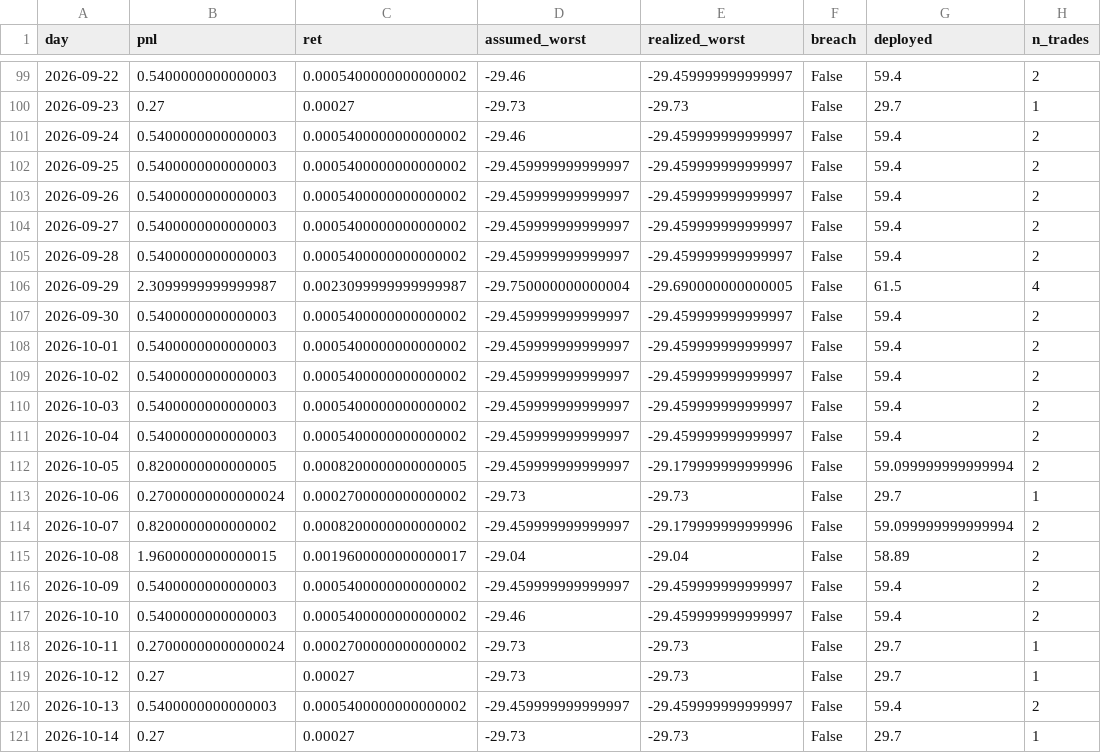
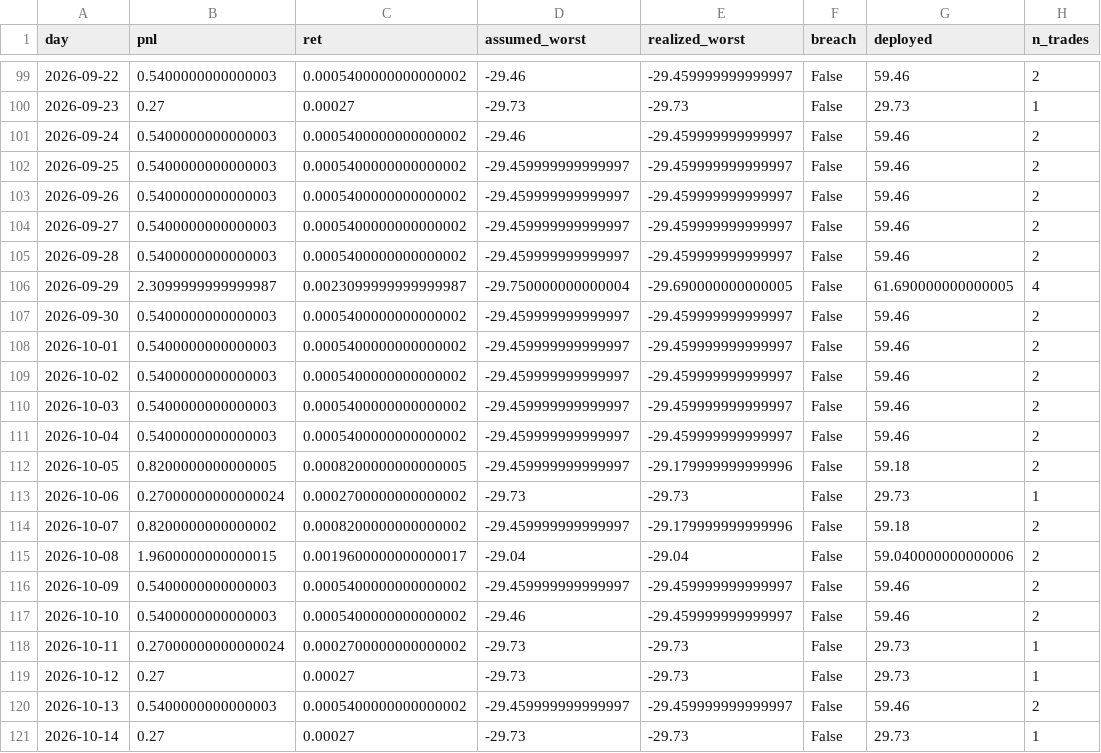
Before and after one commit to marcosfgaray/tamid-quant-nyu, a CSV file: strategies/btc-kalshi-digital/output/btc_tail_results/tail_daily.csv, drawn as a sheet; only a part is shown, gaps mark what is left out; the diff covers the shown part only.

```diff
--- a/strategies/btc-kalshi-digital/output/btc_tail_results/tail_daily.csv
+++ b/strategies/btc-kalshi-digital/output/btc_tail_results/tail_daily.csv
@@ -99,23 +99,23 @@ day,pnl,ret,assumed_worst,realized_worst,breach,deployed,n_trades
-2026-09-22,0.5400000000000003,0.0005400000000000002,-29.46,-29.459999999999997,False,59.4,2
-2026-09-23,0.27,0.00027,-29.73,-29.73,False,29.7,1
-2026-09-24,0.5400000000000003,0.0005400000000000002,-29.46,-29.459999999999997,False,59.4,2
-2026-09-25,0.5400000000000003,0.0005400000000000002,-29.459999999999997,-29.459999999999997,False,59.4,2
-2026-09-26,0.5400000000000003,0.0005400000000000002,-29.459999999999997,-29.459999999999997,False,59.4,2
-2026-09-27,0.5400000000000003,0.0005400000000000002,-29.459999999999997,-29.459999999999997,False,59.4,2
-2026-09-28,0.5400000000000003,0.0005400000000000002,-29.459999999999997,-29.459999999999997,False,59.4,2
-2026-09-29,2.3099999999999987,0.0023099999999999987,-29.750000000000004,-29.690000000000005,False,61.5,4
-2026-09-30,0.5400000000000003,0.0005400000000000002,-29.459999999999997,-29.459999999999997,False,59.4,2
-2026-10-01,0.5400000000000003,0.0005400000000000002,-29.459999999999997,-29.459999999999997,False,59.4,2
-2026-10-02,0.5400000000000003,0.0005400000000000002,-29.459999999999997,-29.459999999999997,False,59.4,2
-2026-10-03,0.5400000000000003,0.0005400000000000002,-29.459999999999997,-29.459999999999997,False,59.4,2
-2026-10-04,0.5400000000000003,0.0005400000000000002,-29.459999999999997,-29.459999999999997,False,59.4,2
-2026-10-05,0.8200000000000005,0.0008200000000000005,-29.459999999999997,-29.179999999999996,False,59.099999999999994,2
-2026-10-06,0.27000000000000024,0.0002700000000000002,-29.73,-29.73,False,29.7,1
-2026-10-07,0.8200000000000002,0.0008200000000000002,-29.459999999999997,-29.179999999999996,False,59.099999999999994,2
-2026-10-08,1.9600000000000015,0.0019600000000000017,-29.04,-29.04,False,58.89,2
-2026-10-09,0.5400000000000003,0.0005400000000000002,-29.459999999999997,-29.459999999999997,False,59.4,2
-2026-10-10,0.5400000000000003,0.0005400000000000002,-29.46,-29.459999999999997,False,59.4,2
-2026-10-11,0.27000000000000024,0.0002700000000000002,-29.73,-29.73,False,29.7,1
-2026-10-12,0.27,0.00027,-29.73,-29.73,False,29.7,1
-2026-10-13,0.5400000000000003,0.0005400000000000002,-29.459999999999997,-29.459999999999997,False,59.4,2
-2026-10-14,0.27,0.00027,-29.73,-29.73,False,29.7,1
+2026-09-22,0.5400000000000003,0.0005400000000000002,-29.46,-29.459999999999997,False,59.46,2
+2026-09-23,0.27,0.00027,-29.73,-29.73,False,29.73,1
+2026-09-24,0.5400000000000003,0.0005400000000000002,-29.46,-29.459999999999997,False,59.46,2
+2026-09-25,0.5400000000000003,0.0005400000000000002,-29.459999999999997,-29.459999999999997,False,59.46,2
+2026-09-26,0.5400000000000003,0.0005400000000000002,-29.459999999999997,-29.459999999999997,False,59.46,2
+2026-09-27,0.5400000000000003,0.0005400000000000002,-29.459999999999997,-29.459999999999997,False,59.46,2
+2026-09-28,0.5400000000000003,0.0005400000000000002,-29.459999999999997,-29.459999999999997,False,59.46,2
+2026-09-29,2.3099999999999987,0.0023099999999999987,-29.750000000000004,-29.690000000000005,False,61.690000000000005,4
+2026-09-30,0.5400000000000003,0.0005400000000000002,-29.459999999999997,-29.459999999999997,False,59.46,2
+2026-10-01,0.5400000000000003,0.0005400000000000002,-29.459999999999997,-29.459999999999997,False,59.46,2
+2026-10-02,0.5400000000000003,0.0005400000000000002,-29.459999999999997,-29.459999999999997,False,59.46,2
+2026-10-03,0.5400000000000003,0.0005400000000000002,-29.459999999999997,-29.459999999999997,False,59.46,2
+2026-10-04,0.5400000000000003,0.0005400000000000002,-29.459999999999997,-29.459999999999997,False,59.46,2
+2026-10-05,0.8200000000000005,0.0008200000000000005,-29.459999999999997,-29.179999999999996,False,59.18,2
+2026-10-06,0.27000000000000024,0.0002700000000000002,-29.73,-29.73,False,29.73,1
+2026-10-07,0.8200000000000002,0.0008200000000000002,-29.459999999999997,-29.179999999999996,False,59.18,2
+2026-10-08,1.9600000000000015,0.0019600000000000017,-29.04,-29.04,False,59.040000000000006,2
+2026-10-09,0.5400000000000003,0.0005400000000000002,-29.459999999999997,-29.459999999999997,False,59.46,2
+2026-10-10,0.5400000000000003,0.0005400000000000002,-29.46,-29.459999999999997,False,59.46,2
+2026-10-11,0.27000000000000024,0.0002700000000000002,-29.73,-29.73,False,29.73,1
+2026-10-12,0.27,0.00027,-29.73,-29.73,False,29.73,1
+2026-10-13,0.5400000000000003,0.0005400000000000002,-29.459999999999997,-29.459999999999997,False,59.46,2
+2026-10-14,0.27,0.00027,-29.73,-29.73,False,29.73,1
```
Also changed, not shown: 20 edited cells elsewhere in this file, 5 other files.
